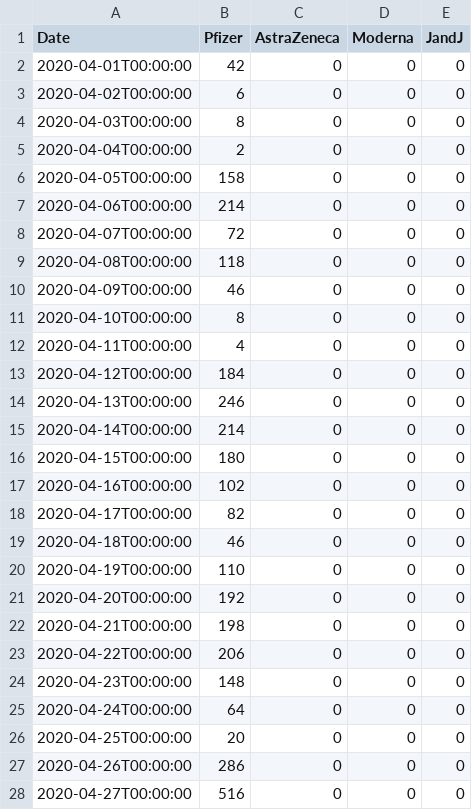
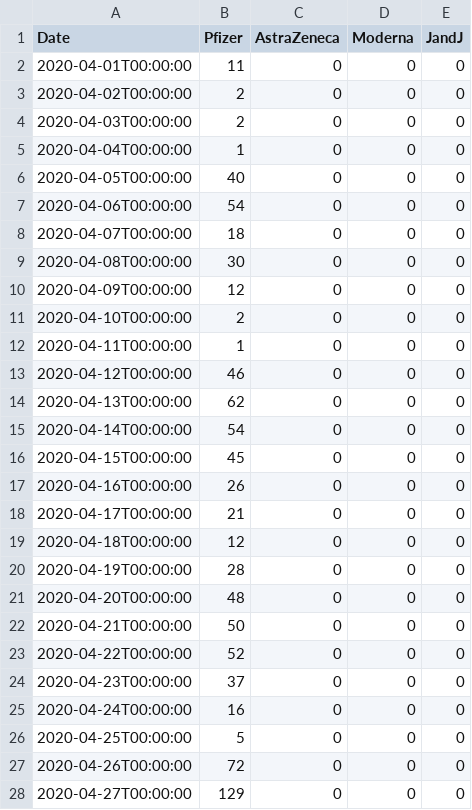
Before and after one commit to piotrpowerpalka/Covid-19-ABM, a CSV file: includes/pow_ropczycko_sedziszowski/vac_policy.csv, drawn as a sheet; only a part is shown; the diff covers the shown part only.

Commit message:
dwa razy mniej szczepien

```diff
--- a/includes/pow_ropczycko_sedziszowski/vac_policy.csv
+++ b/includes/pow_ropczycko_sedziszowski/vac_policy.csv
@@ -1,28 +1,28 @@
 Date;Pfizer;AstraZeneca;Moderna;JandJ
-2020-04-01T00:00:00;42;0;0;0
-2020-04-02T00:00:00;6;0;0;0
-2020-04-03T00:00:00;8;0;0;0
-2020-04-04T00:00:00;2;0;0;0
-2020-04-05T00:00:00;158;0;0;0
-2020-04-06T00:00:00;214;0;0;0
-2020-04-07T00:00:00;72;0;0;0
-2020-04-08T00:00:00;118;0;0;0
-2020-04-09T00:00:00;46;0;0;0
-2020-04-10T00:00:00;8;0;0;0
-2020-04-11T00:00:00;4;0;0;0
-2020-04-12T00:00:00;184;0;0;0
-2020-04-13T00:00:00;246;0;0;0
-2020-04-14T00:00:00;214;0;0;0
-2020-04-15T00:00:00;180;0;0;0
-2020-04-16T00:00:00;102;0;0;0
-2020-04-17T00:00:00;82;0;0;0
-2020-04-18T00:00:00;46;0;0;0
-2020-04-19T00:00:00;110;0;0;0
-2020-04-20T00:00:00;192;0;0;0
-2020-04-21T00:00:00;198;0;0;0
-2020-04-22T00:00:00;206;0;0;0
-2020-04-23T00:00:00;148;0;0;0
-2020-04-24T00:00:00;64;0;0;0
-2020-04-25T00:00:00;20;0;0;0
-2020-04-26T00:00:00;286;0;0;0
-2020-04-27T00:00:00;516;0;0;0
+2020-04-01T00:00:00;11;0;0;0
+2020-04-02T00:00:00;2;0;0;0
+2020-04-03T00:00:00;2;0;0;0
+2020-04-04T00:00:00;1;0;0;0
+2020-04-05T00:00:00;40;0;0;0
+2020-04-06T00:00:00;54;0;0;0
+2020-04-07T00:00:00;18;0;0;0
+2020-04-08T00:00:00;30;0;0;0
+2020-04-09T00:00:00;12;0;0;0
+2020-04-10T00:00:00;2;0;0;0
+2020-04-11T00:00:00;1;0;0;0
+2020-04-12T00:00:00;46;0;0;0
+2020-04-13T00:00:00;62;0;0;0
+2020-04-14T00:00:00;54;0;0;0
+2020-04-15T00:00:00;45;0;0;0
+2020-04-16T00:00:00;26;0;0;0
+2020-04-17T00:00:00;21;0;0;0
+2020-04-18T00:00:00;12;0;0;0
+2020-04-19T00:00:00;28;0;0;0
+2020-04-20T00:00:00;48;0;0;0
+2020-04-21T00:00:00;50;0;0;0
+2020-04-22T00:00:00;52;0;0;0
+2020-04-23T00:00:00;37;0;0;0
+2020-04-24T00:00:00;16;0;0;0
+2020-04-25T00:00:00;5;0;0;0
+2020-04-26T00:00:00;72;0;0;0
+2020-04-27T00:00:00;129;0;0;0
```
Also changed, not shown: 94 edited cells elsewhere in this file.
